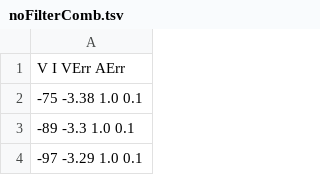
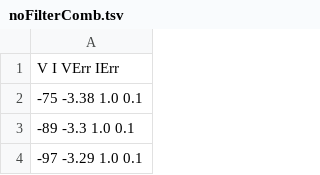
Before and after one commit to Voytella/SeniorLab, a TSV file: Lab5-P1,6-PlancksConstant&BlackbodyRadiation/P1-PlanksConstant/Plots/NoFilter/noFilterComb.tsv, drawn as a sheet; only a part is shown.

Commit message:
added some P1 plots

```diff
--- a/Lab5-P1,6-PlancksConstant&BlackbodyRadiation/P1-PlanksConstant/Plots/NoFilter/noFilterComb.tsv
+++ b/Lab5-P1,6-PlancksConstant&BlackbodyRadiation/P1-PlanksConstant/Plots/NoFilter/noFilterComb.tsv
@@ -1,2 +1,2 @@
-V I VErr AErr
+V I VErr IErr
 -75 -3.38 1.0 0.1
```
Also changed, not shown: 46 other files.
